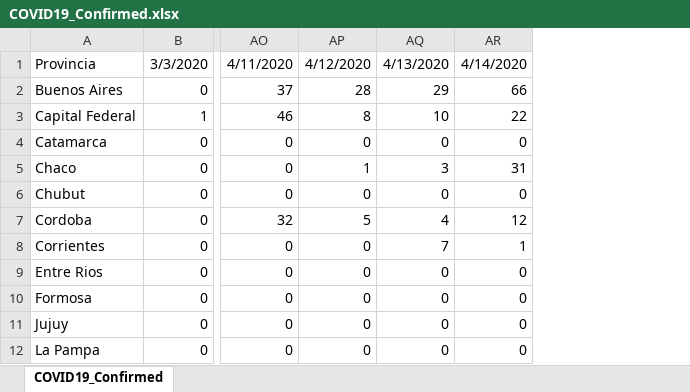
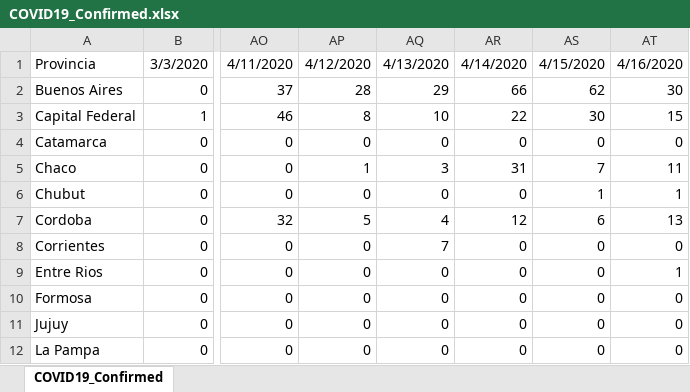
Before and after one commit to Wolffoner/COVID19_Argentina, an Excel workbook: COVID19-Argentina/Data_XLSX/COVID19_Confirmed.xlsx, sheet COVID19_Confirmed, drawn as a sheet; only a part is shown, gaps mark what is left out; values as stored, in another font and other column widths than the file's, no borders; the diff names each change by its address in the sheet, - before the commit and + after, or states it on an @@ line.

```diff
--- a/COVID19-Argentina/Data_XLSX/COVID19_Confirmed.xlsx (sheet COVID19_Confirmed)
+++ b/COVID19-Argentina/Data_XLSX/COVID19_Confirmed.xlsx (sheet COVID19_Confirmed)
+column AS, rows 1-12: 4/15/2020 | 62 | 30 | 0 | 7 | 1 | 6 | 0 | 0 | 0 | 0 | 0
+column AT, rows 1-12: 4/16/2020 | 30 | 15 | 0 | 11 | 1 | 13 | 0 | 1 | 0 | 0 | 0
-AR8: 1
+AR8: 0
```
Also changed, not shown: COVID19-Argentina/Data_XLSX/COVID19_Deaths.xlsx, COVID19-Argentina/Data_XLSX/COVID19_Evolution_Confirmed.xlsx, 18 other files.
